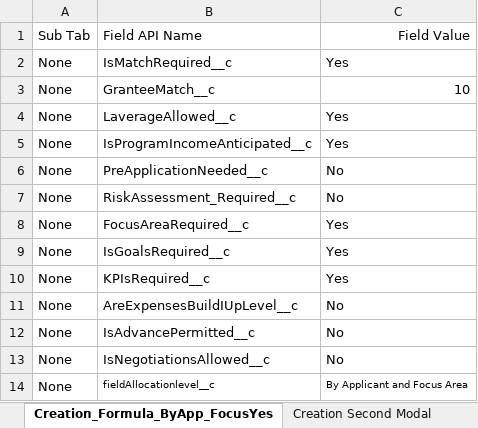
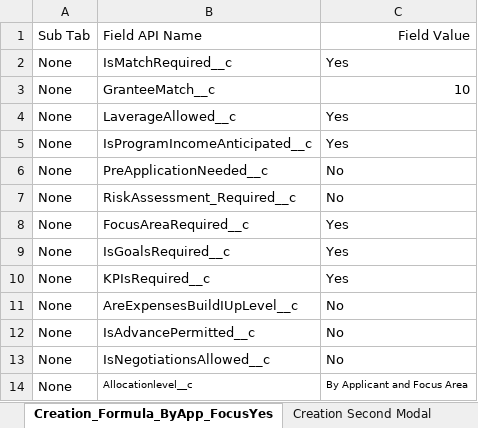
Before and after one commit to VaibhavChandratre-REISys/govgrants-product-automation, an Excel workbook: src/main/resources/Announcement_Field_Values.xlsx, sheet Creation_Formula_ByApp_FocusYes, drawn as a sheet; values as stored, in another font and other column widths than the file's, no borders; the diff names each change by its address in the sheet, - before the commit and + after, or states it on an @@ line.

```diff
--- a/src/main/resources/Announcement_Field_Values.xlsx (sheet Creation_Formula_ByApp_FocusYes)
+++ b/src/main/resources/Announcement_Field_Values.xlsx (sheet Creation_Formula_ByApp_FocusYes)
-B14: fieldAllocationlevel__c
+B14: Allocationlevel__c
```
Also changed, not shown: 3 other files.
